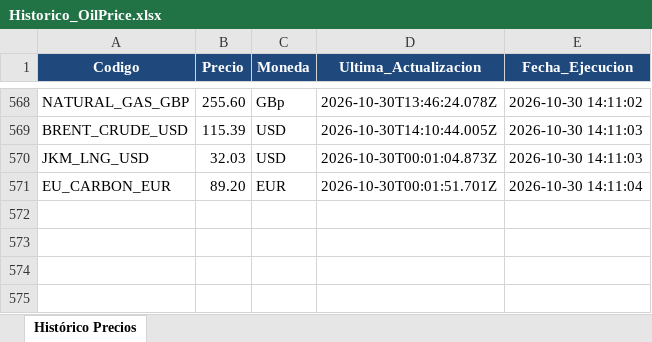
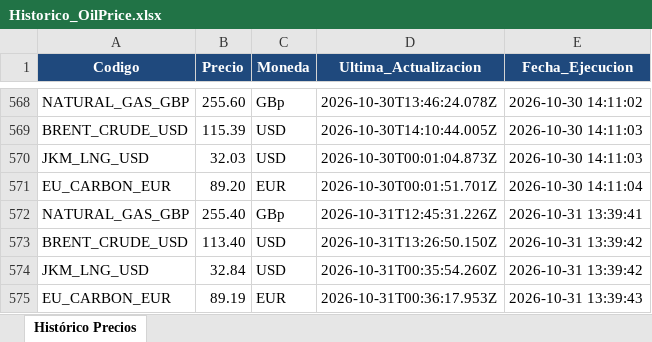
Before and after one commit to JavierTotalEnergies/GasDiario, an Excel workbook: Historico_OilPrice.xlsx, sheet Histórico Precios, drawn as a sheet; only a part is shown, gaps mark what is left out; values as stored, in another font and other column widths than the file's, no borders; the diff names each change by its address in the sheet, - before the commit and + after, or states it on an @@ line.

```diff
--- a/Historico_OilPrice.xlsx (sheet Histórico Precios)
+++ b/Historico_OilPrice.xlsx (sheet Histórico Precios)
+row 572: NATURAL_GAS_GBP | 255.40 | GBp | 2026-10-31T12:45:31.226Z | 2026-10-31 13:39:41
+row 573: BRENT_CRUDE_USD | 113.40 | USD | 2026-10-31T13:26:50.150Z | 2026-10-31 13:39:42
+row 574: JKM_LNG_USD | 32.84 | USD | 2026-10-31T00:35:54.260Z | 2026-10-31 13:39:42
+row 575: EU_CARBON_EUR | 89.19 | EUR | 2026-10-31T00:36:17.953Z | 2026-10-31 13:39:43
```
